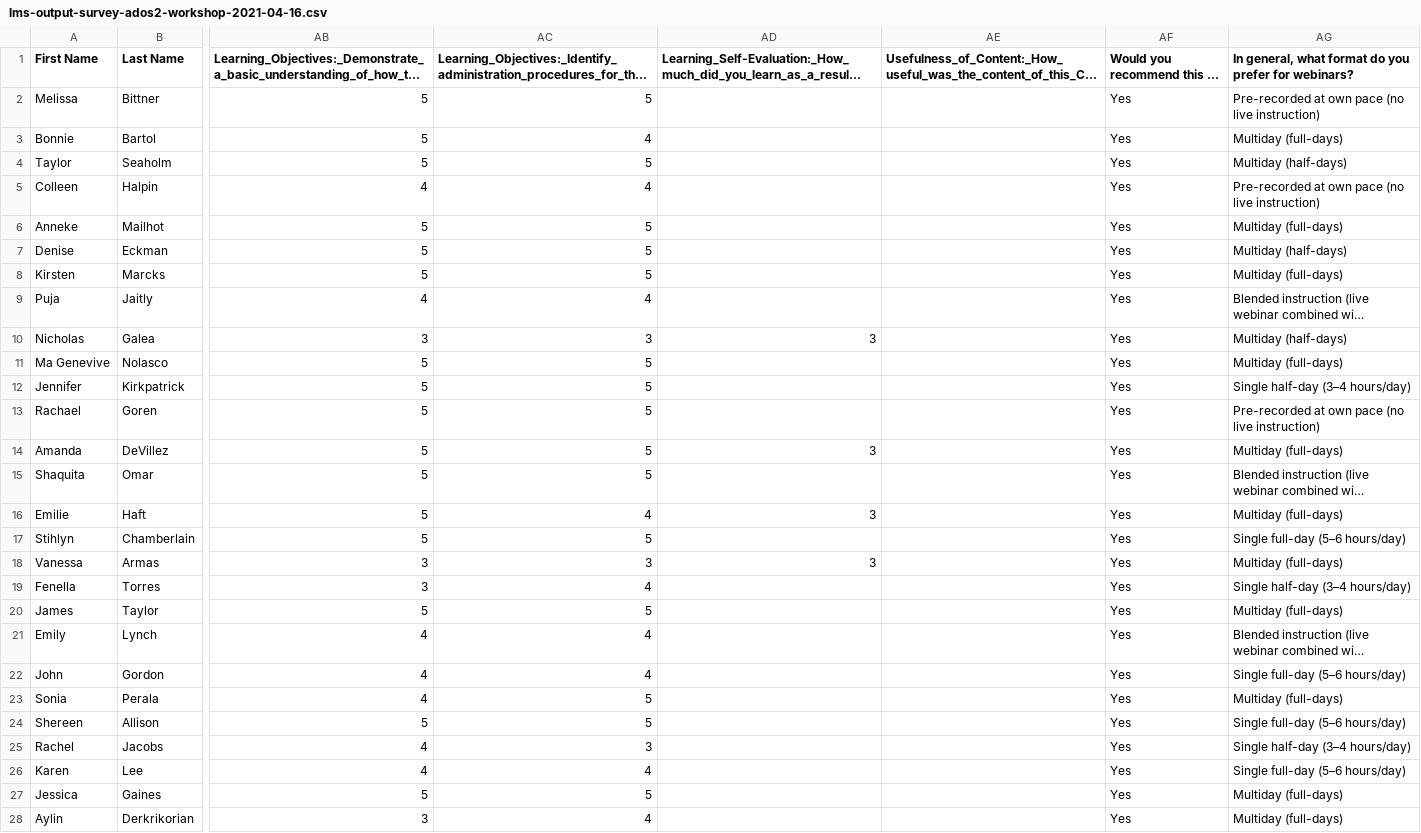
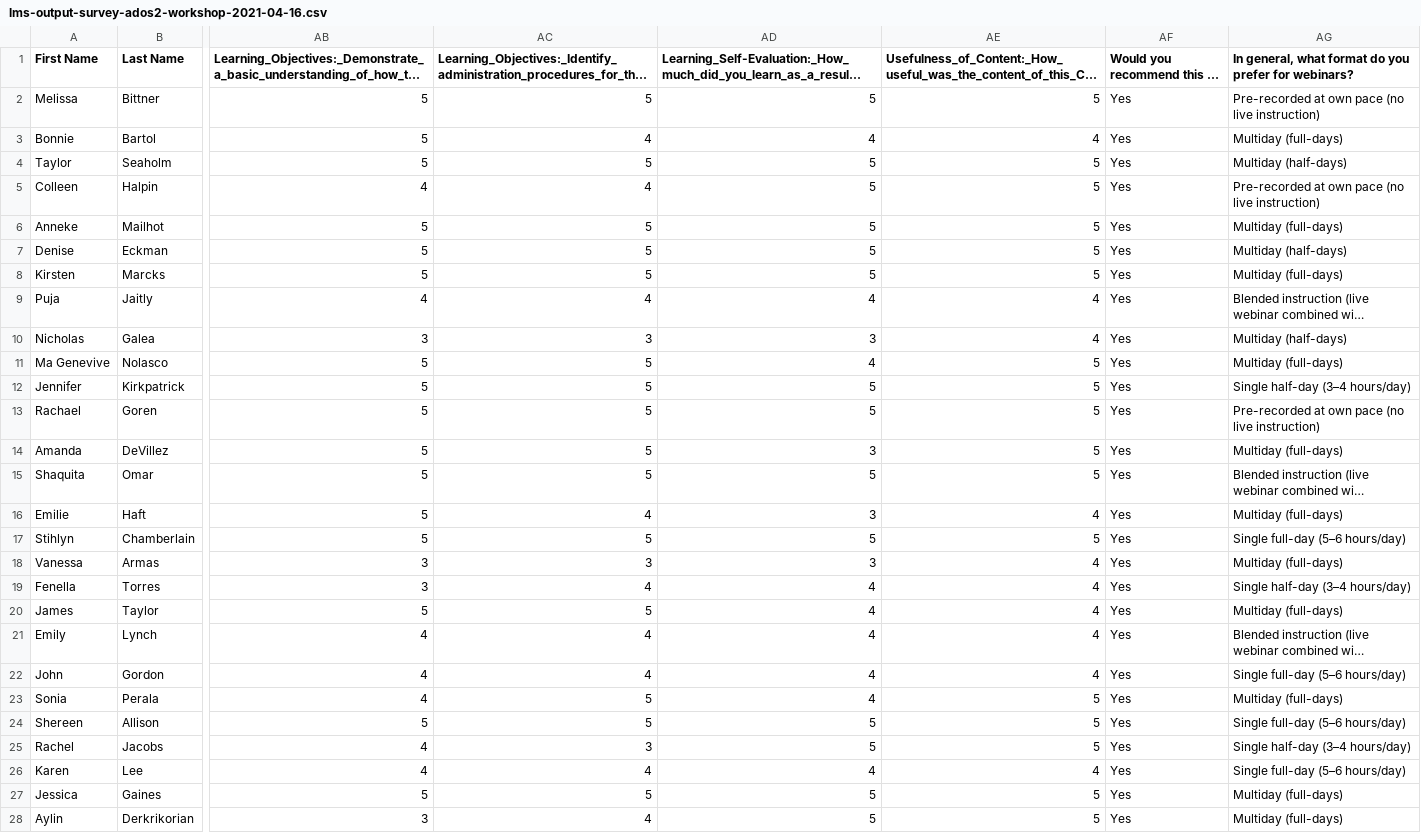
Before and after one commit to wpspublish-public/DSHerzberg-LMS, a CSV file: OUTPUT-FILES/lms-output-survey-ados2-workshop-2021-04-16.csv, drawn as a sheet; only a part is shown, gaps mark what is left out; long unchanged cells end in …; the diff covers the shown part only; the diff names each change by its address in the sheet, - before the commit and + after, or states it on an @@ line.

```diff
--- a/OUTPUT-FILES/lms-output-survey-ados2-workshop-2021-04-16.csv
+++ b/OUTPUT-FILES/lms-output-survey-ados2-workshop-2021-04-16.csv
-AD2: (empty)
+AD2: 5
-AE2: (empty)
+AE2: 5
-AD3: (empty)
+AD3: 4
-AE3: (empty)
+AE3: 4
-AD4:AD8: (empty)
+AD4:AD8: 5
-AE4:AE8: (empty)
+AE4:AE8: 5
-AD9: (empty)
+AD9: 4
-AE9:AE10: (empty)
+AE9:AE10: 4
-AD11: (empty)
+AD11: 4
-AE11:AE15: (empty)
+AE11:AE15: 5
-AD12:AD13: (empty)
+AD12:AD13: 5
-AD15: (empty)
+AD15: 5
-AE16: (empty)
+AE16: 4
-AD17: (empty)
+AD17: 5
-AE17: (empty)
+AE17: 5
-AE18:AE22: (empty)
+AE18:AE22: 4
-AD19:AD23: (empty)
+AD19:AD23: 4
-AE23:AE25: (empty)
+AE23:AE25: 5
-AD24:AD25: (empty)
+AD24:AD25: 5
-AD26: (empty)
+AD26: 4
-AE26: (empty)
+AE26: 4
-AD27:AD28: (empty)
+AD27:AD28: 5
-AE27:AE28: (empty)
+AE27:AE28: 5
```
Also changed, not shown: 14 edited cells elsewhere in this file, test.csv, 2 other files.
